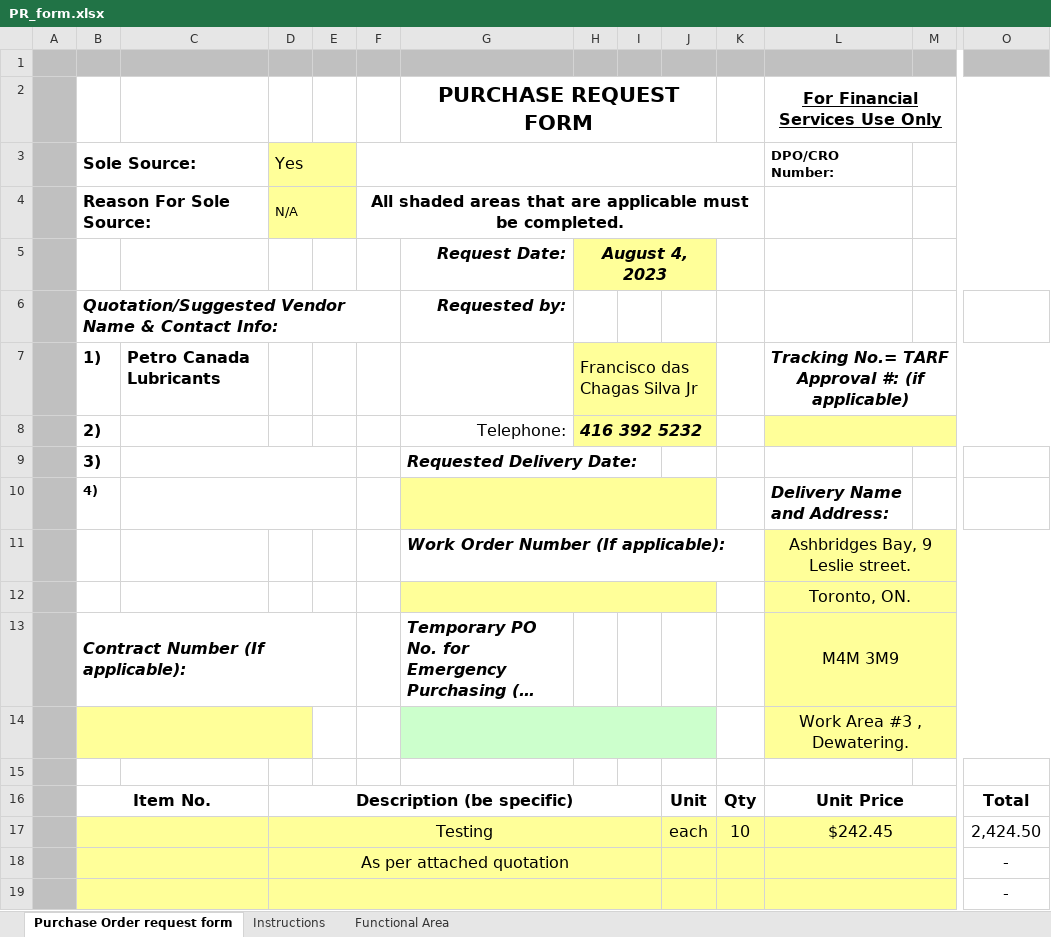
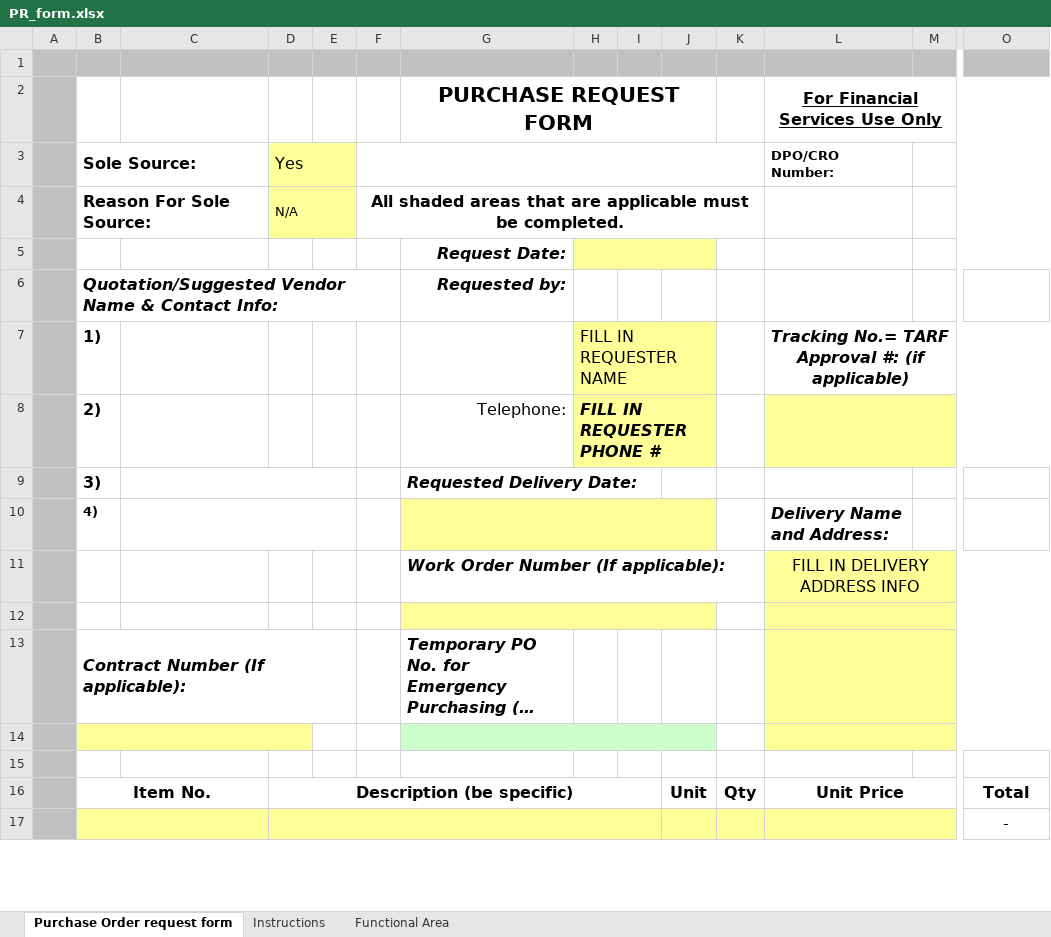
Before and after one commit to fchagasjr/CoT-scripts, an Excel workbook: misc/PR_form.xlsx, sheet Purchase Order request form, drawn as a sheet; only a part is shown, gaps mark what is left out; long unchanged cells end in …; values as stored, in another font and other column widths than the file's, no borders; charts and pictures not drawn; removed rows and columns are numbered as before the commit, all else as after; rows hold the shown columns only; the diff covers the shown part only; the diff names each change by its address in the sheet, - before the commit and + after, or states it on an @@ line.

Commit message:
Update db and misc

```diff
--- a/misc/PR_form.xlsx (sheet Purchase Order request form)
+++ b/misc/PR_form.xlsx (sheet Purchase Order request form)
-H5: August 4, 2023
+H5: (empty)
-C7: Petro Canada Lubricants
+C7: (empty)
-H7: Francisco das Chagas Silva Jr
+H7: FILL IN REQUESTER NAME
-H8: 416 392 5232
+H8: FILL IN REQUESTER PHONE #
-L11 (For Financial Services Use Only): Ashbridges Bay, 9 Leslie street.
+L11 (For Financial Services Use Only): FILL IN DELIVERY ADDRESS INFO
-L12 (For Financial Services Use Only): Toronto, ON.
+L12 (For Financial Services Use Only): (empty)
-L13 (For Financial Services Use Only): M4M 3M9
+L13 (For Financial Services Use Only): (empty)
-L14 (For Financial Services Use Only): Work Area #3 , Dewatering.
+L14 (For Financial Services Use Only): (empty)
-row 17:  |  |  | Testing |  |  |  |  |  | each | 10 | $242.45 |  | 2,424.50
-row 18:  |  |  | As per attached quotation |  |  |  |  |  |  |  |  |  | -
```
Also changed, not shown: 2 added rows, 8 edited cells and merged cells elsewhere in this sheet, formulas that keep their value, 3 other files.
